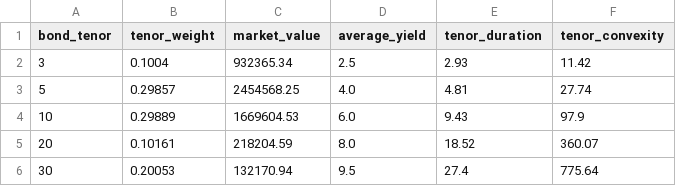
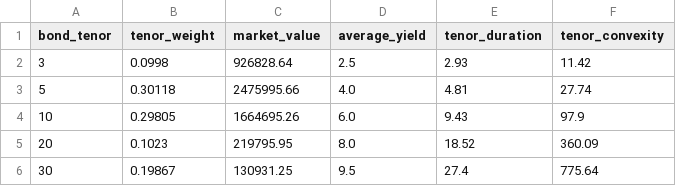
Before and after one commit to amason445/bond_portfolio_risk, a CSV file: outputs/portfolio_by_tenor.csv, drawn as a sheet.

```diff
--- a/outputs/portfolio_by_tenor.csv
+++ b/outputs/portfolio_by_tenor.csv
@@ -1,6 +1,6 @@
 bond_tenor,tenor_weight,market_value,average_yield,tenor_duration,tenor_convexity
-3,0.1004,932365.34,2.5,2.93,11.42
-5,0.29857,2454568.25,4.0,4.81,27.74
-10,0.29889,1669604.53,6.0,9.43,97.9
-20,0.10161,218204.59,8.0,18.52,360.07
-30,0.20053,132170.94,9.5,27.4,775.64
+3,0.0998,926828.64,2.5,2.93,11.42
+5,0.30118,2475995.66,4.0,4.81,27.74
+10,0.29805,1664695.26,6.0,9.43,97.9
+20,0.1023,219795.95,8.0,18.52,360.09
+30,0.19867,130931.25,9.5,27.4,775.64
```
Also changed, not shown: 2 other files.
